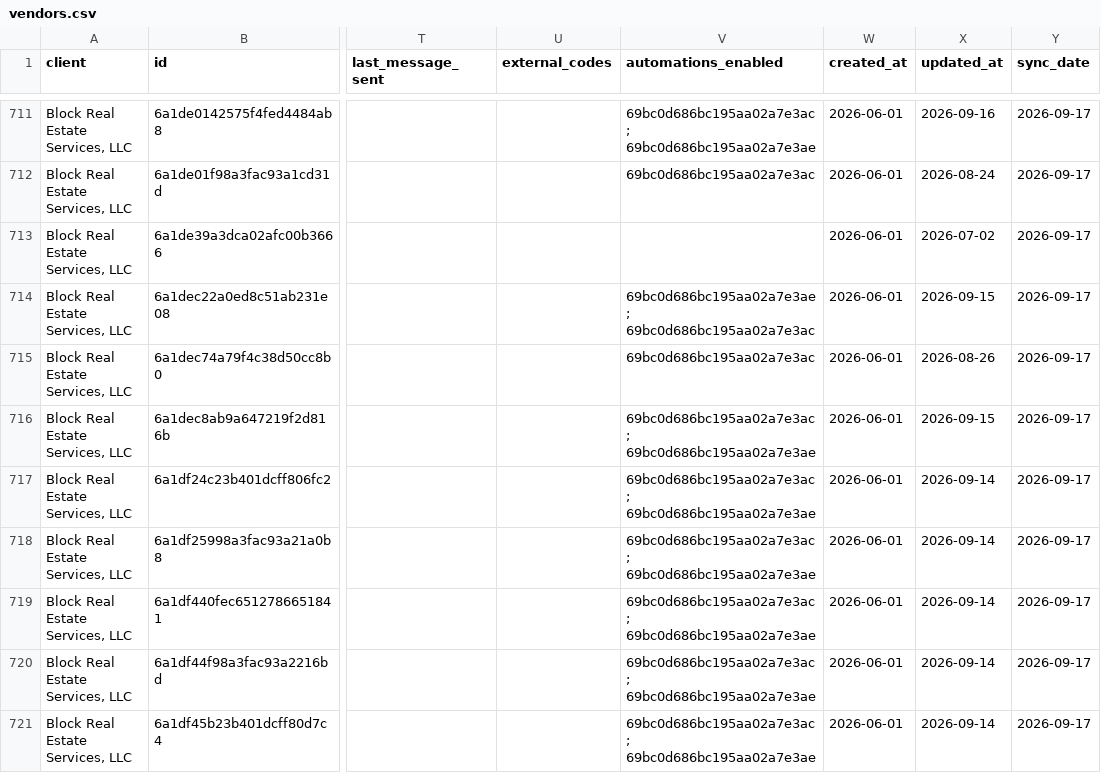
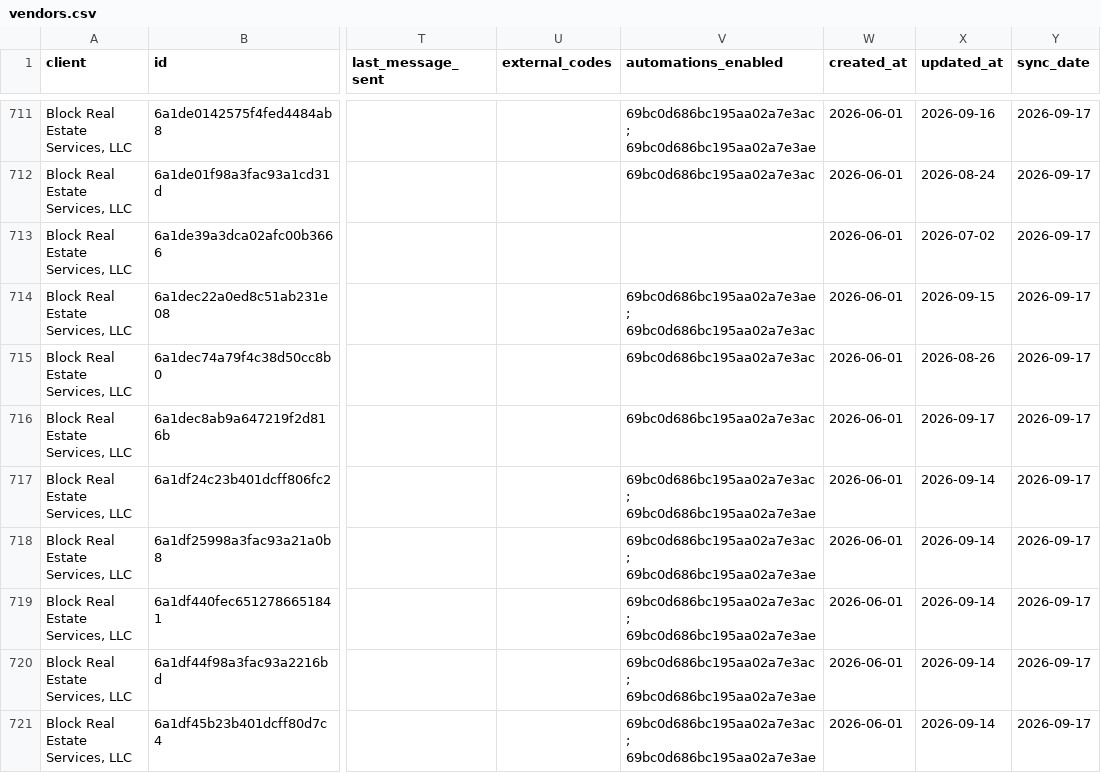
Before and after one commit to PhilipIrving/hubcertsecure, a CSV file: data/trustlayer/vendors.csv, drawn as a sheet; only a part is shown, gaps mark what is left out; the diff names each change by its address in the sheet, - before the commit and + after, or states it on an @@ line.

```diff
--- a/data/trustlayer/vendors.csv
+++ b/data/trustlayer/vendors.csv
-V716 (automations_enabled): 69bc0d686bc195aa02a7e3ac; 69bc0d686bc195aa02a7e3ae
+V716 (automations_enabled): 69bc0d686bc195aa02a7e3ac
-X716 (updated_at): 2026-09-15
+X716 (updated_at): 2026-09-17
```
Also changed, not shown: data/trustlayer/contacts.csv, data/trustlayer/context_record_attributes.csv, 24 other files.
